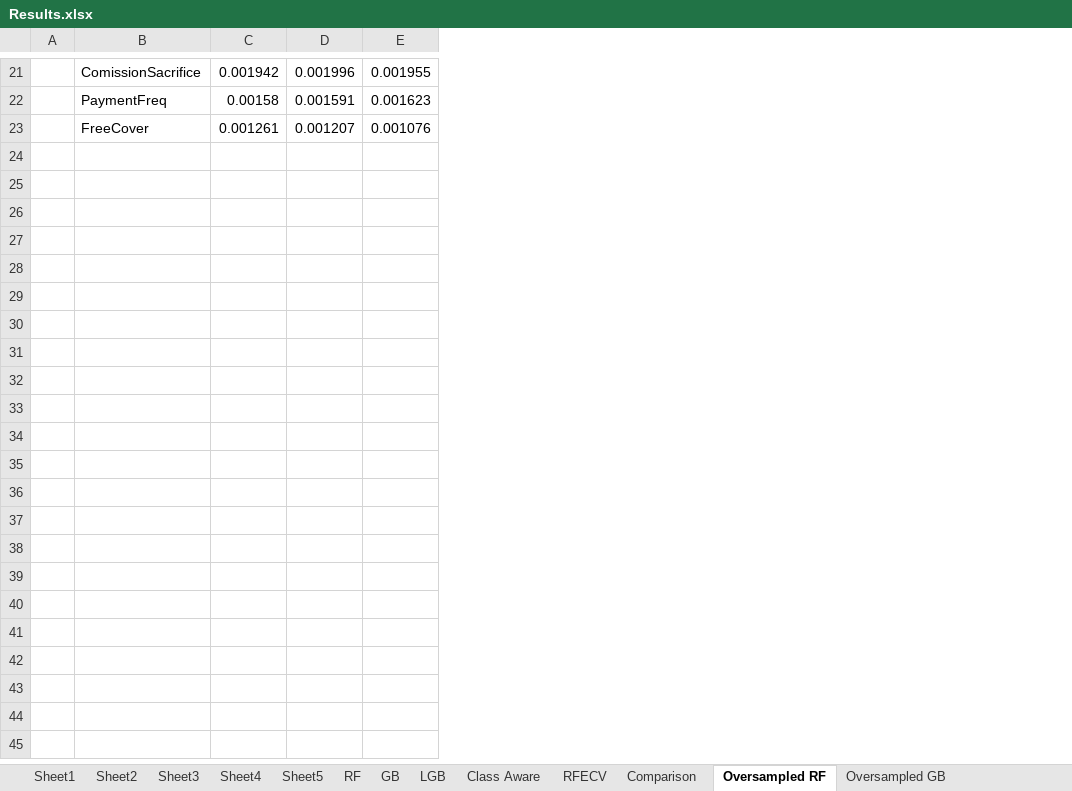
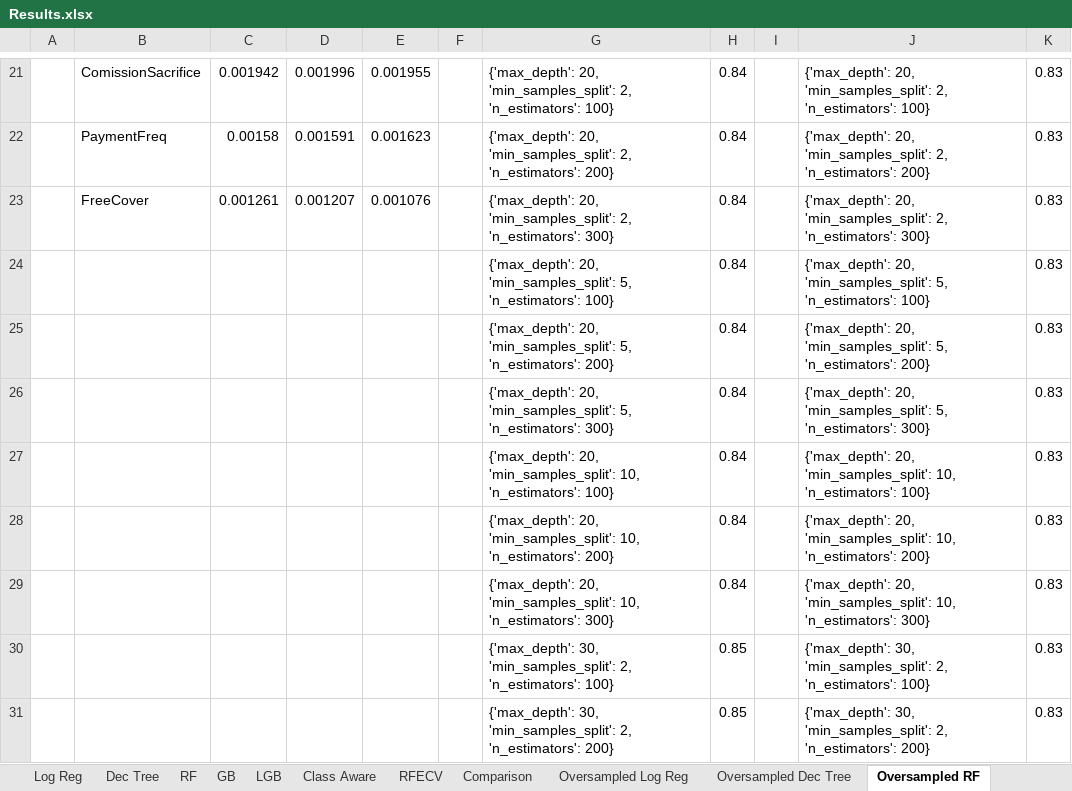
Before and after one commit to greg-la/MSc-Capstone, an Excel workbook: Results.xlsx, sheet Oversampled RF, drawn as a sheet; only a part is shown, gaps mark what is left out; values as stored, in another font and other column widths than the file's, no borders; the diff covers the shown part only; the diff names each change by its address in the sheet, - before the commit and + after, or states it on an @@ line.

```diff
--- a/Results.xlsx (sheet Oversampled RF)
+++ b/Results.xlsx (sheet Oversampled RF)
+sheet tab: Log Reg
+sheet tab: Dec Tree
+sheet tab: Oversampled Log Reg
+sheet tab: Oversampled Dec Tree
+column F, empty
+column G, rows 21-23: {'max_depth': 20, 'min_samples_split': 2, 'n_estimators': 100} | {'max_depth': 20, 'min_samples_split': 2, 'n_estimators': 200} | {'max_depth': 20, 'min_samples_split': 2, 'n_estimators': 300}
+column H, rows 21-23: all 0.84
+column I, empty
+column J, rows 21-23: {'max_depth': 20, 'min_samples_split': 2, 'n_estimators': 100} | {'max_depth': 20, 'min_samples_split': 2, 'n_estimators': 200} | {'max_depth': 20, 'min_samples_split': 2, 'n_estimators': 300}
+column K, rows 21-23: all 0.83
+row 24:  |  |  |  |  |  | {'max_depth': 20, 'min_samples_split': 5, 'n_estimators': 100} | 0.84 |  | {'max_depth': 20, 'min_samples_split': 5, 'n_estimators': 100} | 0.83
+row 25:  |  |  |  |  |  | {'max_depth': 20, 'min_samples_split': 5, 'n_estimators': 200} | 0.84 |  | {'max_depth': 20, 'min_samples_split': 5, 'n_estimators': 200} | 0.83
+row 26:  |  |  |  |  |  | {'max_depth': 20, 'min_samples_split': 5, 'n_estimators': 300} | 0.84 |  | {'max_depth': 20, 'min_samples_split': 5, 'n_estimators': 300} | 0.83
+row 27:  |  |  |  |  |  | {'max_depth': 20, 'min_samples_split': 10, 'n_estimators': 100} | 0.84 |  | {'max_depth': 20, 'min_samples_split': 10, 'n_estimators': 100} | 0.83
+row 28:  |  |  |  |  |  | {'max_depth': 20, 'min_samples_split': 10, 'n_estimators': 200} | 0.84 |  | {'max_depth': 20, 'min_samples_split': 10, 'n_estimators': 200} | 0.83
+row 29:  |  |  |  |  |  | {'max_depth': 20, 'min_samples_split': 10, 'n_estimators': 300} | 0.84 |  | {'max_depth': 20, 'min_samples_split': 10, 'n_estimators': 300} | 0.83
+row 30:  |  |  |  |  |  | {'max_depth': 30, 'min_samples_split': 2, 'n_estimators': 100} | 0.85 |  | {'max_depth': 30, 'min_samples_split': 2, 'n_estimators': 100} | 0.83
+row 31:  |  |  |  |  |  | {'max_depth': 30, 'min_samples_split': 2, 'n_estimators': 200} | 0.85 |  | {'max_depth': 30, 'min_samples_split': 2, 'n_estimators': 200} | 0.83
```
Also changed, not shown: 7 added rows and 2 edited cells elsewhere in this sheet, sheet Oversampled GB, sheet Oversampled LGB, sheet Comparison, sheet RF, sheet LGB, sheet GB, other sheet tabs, 2 other files.
